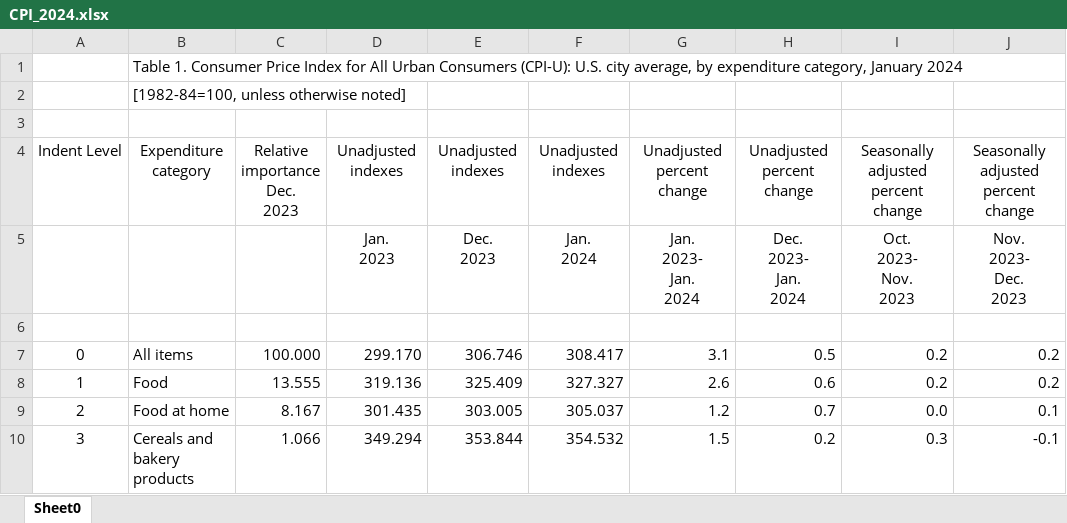
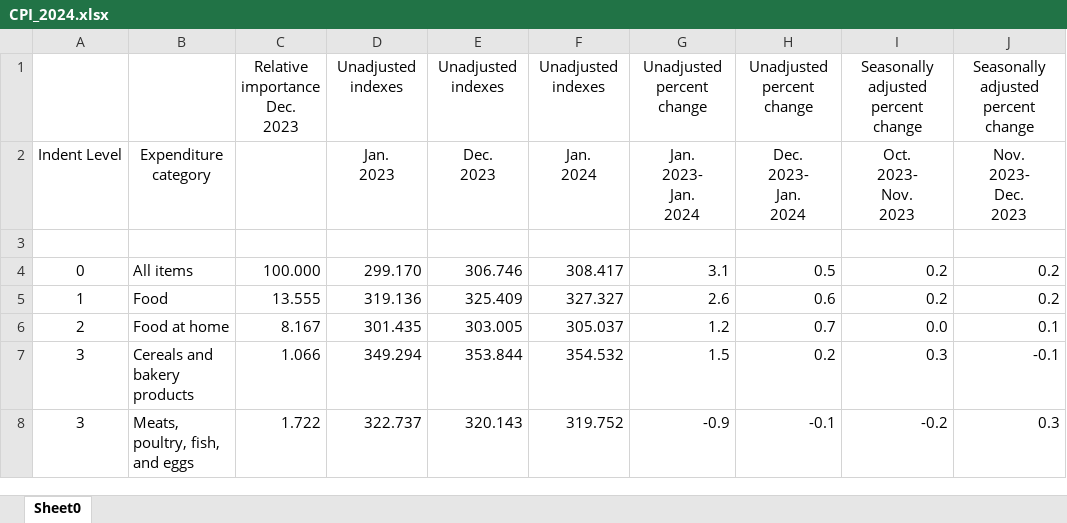
Before and after one commit to Aconrard/DATA607, an Excel workbook: Project_2/CPI_2024.xlsx, sheet Sheet0, drawn as a sheet; only a part is shown; the shorter side is filled out with more unchanged rows; values as stored, in another font and other column widths than the file's, no borders; removed rows and columns are numbered as before the commit, all else as after; rows hold the shown columns only; the diff names each change by its address in the sheet, - before the commit and + after, or states it on an @@ line.

```diff
--- a/Project_2/CPI_2024.xlsx (sheet Sheet0)
+++ b/Project_2/CPI_2024.xlsx (sheet Sheet0)
-row 1:  | Table 1. Consumer Price Index for All Urban Consumers (CPI-U): U.S. city average, by expenditure category, January 2024
-row 2:  | [1982-84=100, unless otherwise noted]
-row 3: (empty)
-A1: Indent Level
+A1: (empty)
-B1: Expenditure category
+B1: (empty)
-A2: (empty)
+A2: Indent Level
-B2: (empty)
+B2: Expenditure category
```
Also changed, not shown: 1 other file.
